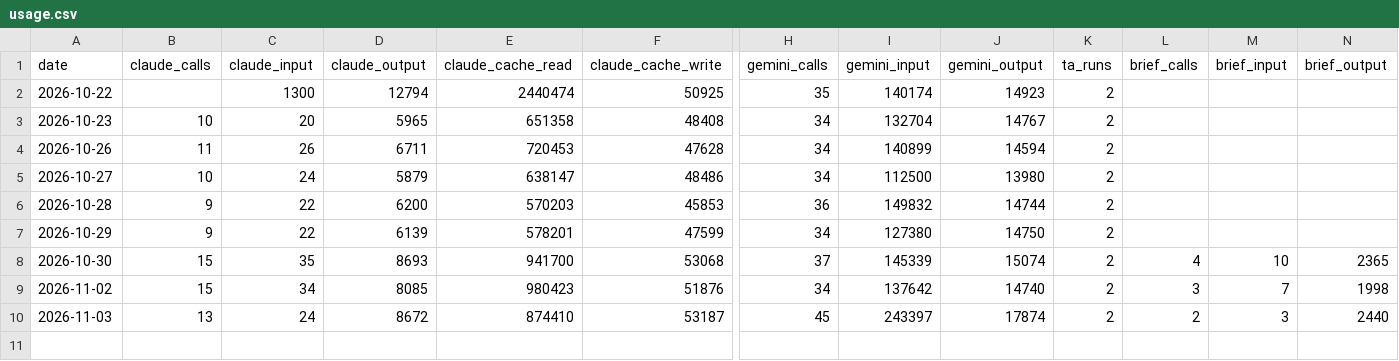
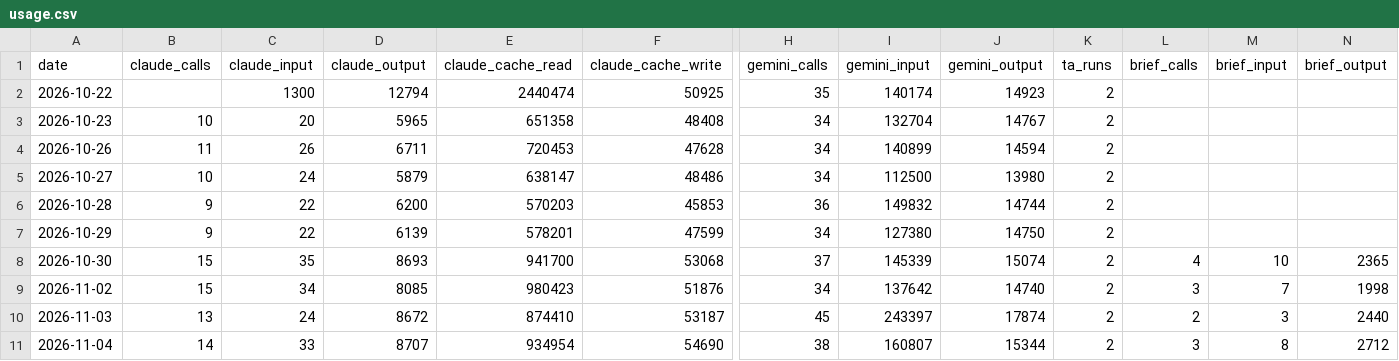
Before and after one commit to neozhixuan/gene-research, a CSV file: data/usage.csv, drawn as a sheet; only a part is shown, gaps mark what is left out; rows hold the shown columns only; the diff names each change by its address in the sheet, - before the commit and + after, or states it on an @@ line.

```diff
--- a/data/usage.csv
+++ b/data/usage.csv
+row 11: 2026-11-04 | 14 | 33 | 8707 | 934954 | 54690 | 38 | 160807 | 15344 | 2 | 3 | 8 | 2712
```
Also changed, not shown: data/picks.csv, 27 other files.
